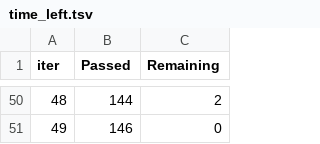
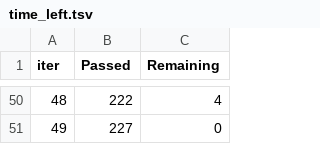
Before and after one commit to Chillibumbik/ML_study, a TSV file: first_practical_task/catboost_info/time_left.tsv, drawn as a sheet; only a part is shown, gaps mark what is left out; the diff covers the shown part only.

```diff
--- a/first_practical_task/catboost_info/time_left.tsv
+++ b/first_practical_task/catboost_info/time_left.tsv
@@ -50,2 +50,2 @@ iter	Passed	Remaining
-48	144	2
-49	146	0
+48	222	4
+49	227	0
```
Also changed, not shown: 96 edited cells elsewhere in this file, first_practical_task/catboost_info/learn_error.tsv, first_practical_task/submission_cb.csv, 13 other files.
